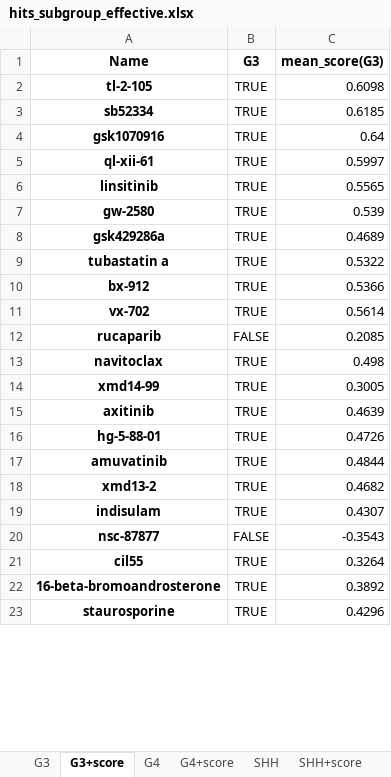
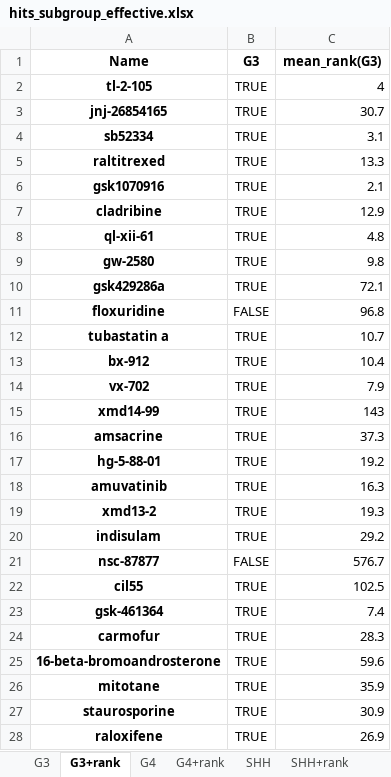
Before and after one commit to edjuaro/pdx-hts, an Excel workbook: Notebooks/results/hits_subgroup_effective.xlsx, sheet G3+rank, drawn as a sheet; only a part is shown; values as stored, in another font and other column widths than the file's, no borders; removed rows and columns are numbered as before the commit, all else as after; the diff covers the shown part only; the diff names each change by its address in the sheet, - before the commit and + after, or states it on an @@ line.

```diff
--- a/Notebooks/results/hits_subgroup_effective.xlsx (sheet G3+rank)
+++ b/Notebooks/results/hits_subgroup_effective.xlsx (sheet G3+rank)
-sheet tab: G3+score
+sheet tab: G3+rank
-sheet tab: G4+score
+sheet tab: G4+rank
-sheet tab: SHH+score
+sheet tab: SHH+rank
-C1: mean_score(G3)
+C1: mean_rank(G3)
-C2 (mean_rank(G3)): 0.6098
+C2 (mean_rank(G3)): 4
+row 3: jnj-26854165 | TRUE | 30.7
-C4 (mean_rank(G3)): 0.6185
+C4 (mean_rank(G3)): 3.1
+row 5: raltitrexed | TRUE | 13.3
-C6 (mean_rank(G3)): 0.64
+C6 (mean_rank(G3)): 2.1
+row 7: cladribine | TRUE | 12.9
-C8 (mean_rank(G3)): 0.5997
+C8 (mean_rank(G3)): 4.8
-row 6: linsitinib | TRUE | 0.5565
-C9 (mean_rank(G3)): 0.539
+C9 (mean_rank(G3)): 9.8
-C10 (mean_rank(G3)): 0.4689
+C10 (mean_rank(G3)): 72.1
+row 11: floxuridine | FALSE | 96.8
-C12 (mean_rank(G3)): 0.5322
+C12 (mean_rank(G3)): 10.7
-C13 (mean_rank(G3)): 0.5366
+C13 (mean_rank(G3)): 10.4
-C14 (mean_rank(G3)): 0.5614
+C14 (mean_rank(G3)): 7.9
-row 12: rucaparib | FALSE | 0.2085
-row 13: navitoclax | TRUE | 0.498
-C15 (mean_rank(G3)): 0.3005
+C15 (mean_rank(G3)): 143
-row 15: axitinib | TRUE | 0.4639
+row 16: amsacrine | TRUE | 37.3
-C17 (mean_rank(G3)): 0.4726
+C17 (mean_rank(G3)): 19.2
-C18 (mean_rank(G3)): 0.4844
+C18 (mean_rank(G3)): 16.3
-C19 (mean_rank(G3)): 0.4682
+C19 (mean_rank(G3)): 19.3
-C20 (mean_rank(G3)): 0.4307
+C20 (mean_rank(G3)): 29.2
-C21 (mean_rank(G3)): -0.3543
+C21 (mean_rank(G3)): 576.7
-C22 (mean_rank(G3)): 0.3264
+C22 (mean_rank(G3)): 102.5
+row 23: gsk-461364 | TRUE | 7.4
+row 24: carmofur | TRUE | 28.3
-C25 (mean_rank(G3)): 0.3892
+C25 (mean_rank(G3)): 59.6
+row 26: mitotane | TRUE | 35.9
-C27 (mean_rank(G3)): 0.4296
+C27 (mean_rank(G3)): 30.9
+row 28: raloxifene | TRUE | 26.9
```
Also changed, not shown: 233 added rows, 167 removed rows and 530 edited cells elsewhere in this sheet, sheet all_subgroups+ranks, sheet effective_drugs, sheet G4+rank, sheet SHH+p53+rank, sheet SHH+rank, sheet all_subgroups, 4 more sheets, other sheet tabs, Notebooks/results/hits_per_pdx.xlsx, 29 other files.
